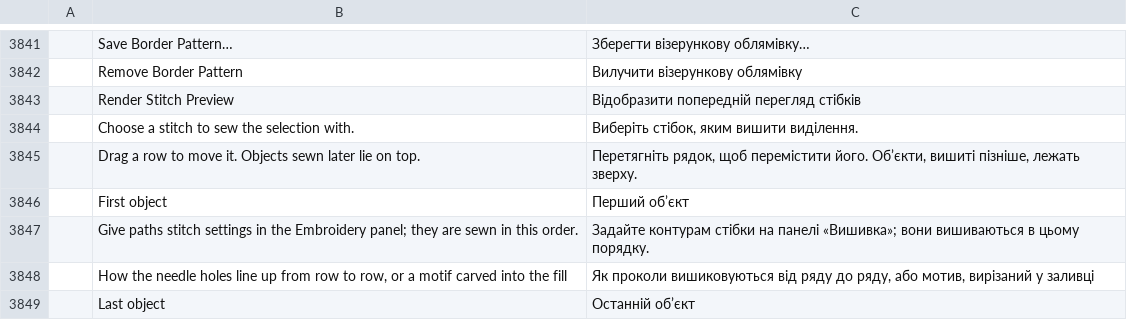
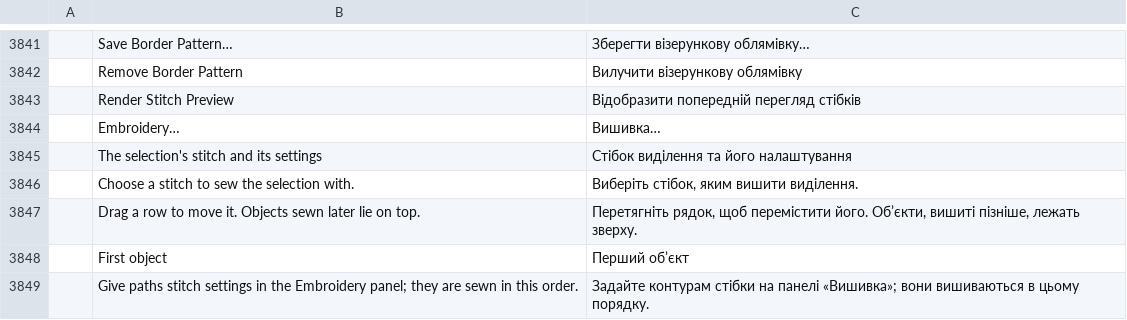
Before and after one commit to KellyMurphy/vectorcraft, a TSV file: crates/ui-egui/src/i18n/uk.tsv, drawn as a sheet; only a part is shown, gaps mark what is left out; the shorter side is filled out with more unchanged rows; the diff names each change by its address in the sheet, - before the commit and + after, or states it on an @@ line.

```diff
--- a/crates/ui-egui/src/i18n/uk.tsv
+++ b/crates/ui-egui/src/i18n/uk.tsv
+row 3844:  | Embroidery… | Вишивка…
+row 3845:  | The selection's stitch and its settings | Стібок виділення та його налаштування
```
Also changed, not shown: crates/ui-egui/src/i18n/fr.tsv, crates/ui-egui/src/i18n/it.tsv, 8 other files.
